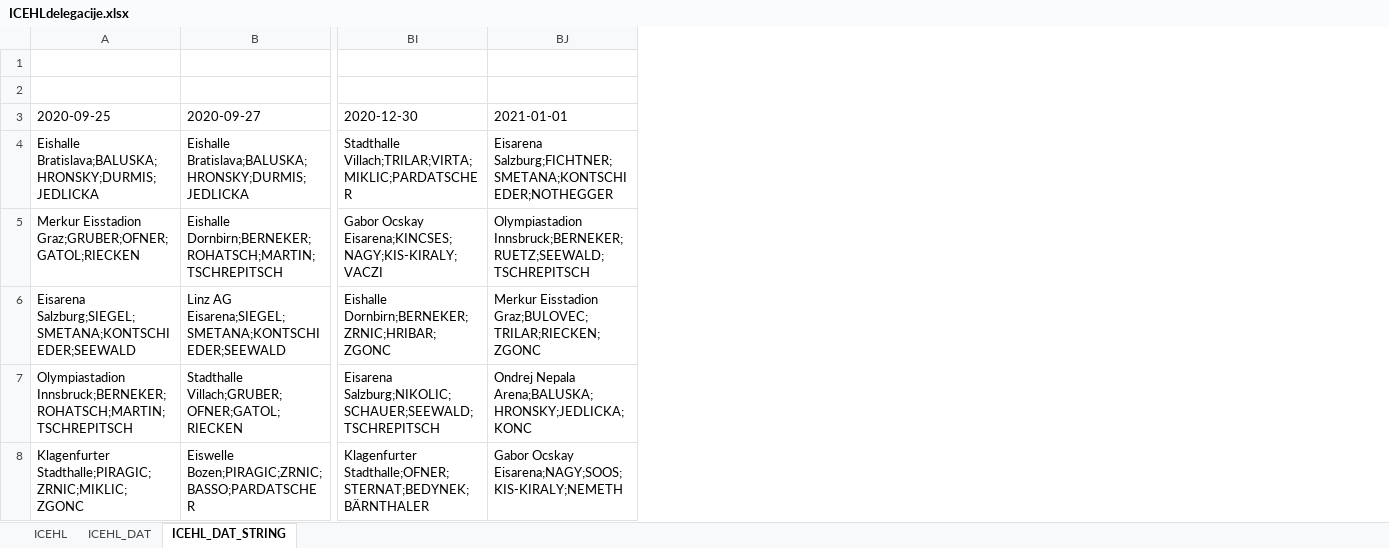
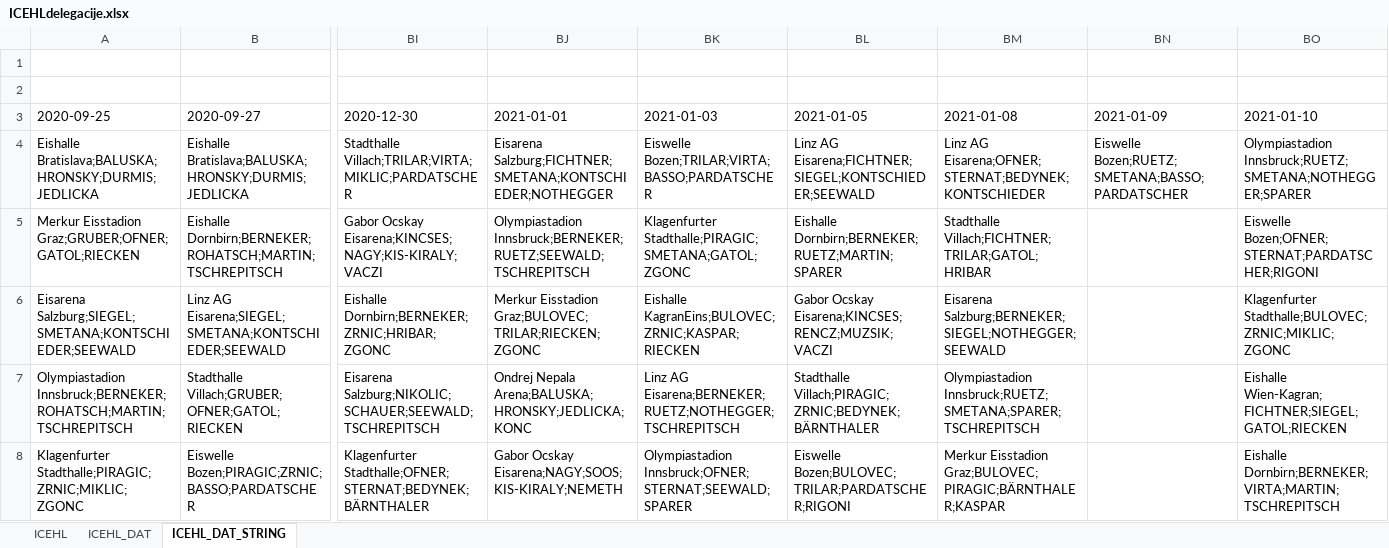
Before and after one commit to snojle23/delegacije, an Excel workbook: data/ICEHLdelegacije.xlsx, sheet ICEHL_DAT_STRING, drawn as a sheet; only a part is shown, gaps mark what is left out; values as stored, in another font and other column widths than the file's, no borders; the diff names each change by its address in the sheet, - before the commit and + after, or states it on an @@ line.

```diff
--- a/data/ICEHLdelegacije.xlsx (sheet ICEHL_DAT_STRING)
+++ b/data/ICEHLdelegacije.xlsx (sheet ICEHL_DAT_STRING)
+column BK (2021-01-03), rows 4-8: Eiswelle Bozen;TRILAR;VIRTA;BASSO;PARDATSCHER | Klagenfurter Stadthalle;PIRAGIC;SMETANA;GATOL;ZGONC | Eishalle KagranEins;BULOVEC;ZRNIC;KASPAR;RIECKEN | Linz AG Eisarena;BERNEKER;RUETZ;NOTHEGGER;TSCHREPITSCH | Olympiastadion Innsbruck;OFNER;STERNAT;SEEWALD;SPARER
+column BL (2021-01-05), rows 4-8: Linz AG Eisarena;FICHTNER;SIEGEL;KONTSCHIEDER;SEEWALD | Eishalle Dornbirn;BERNEKER;RUETZ;MARTIN;SPARER | Gabor Ocskay Eisarena;KINCSES;RENCZ;MUZSIK;VACZI | Stadthalle Villach;PIRAGIC;ZRNIC;BEDYNEK;BÄRNTHALER | Eiswelle Bozen;BULOVEC;TRILAR;PARDATSCHER;RIGONI
+column BM (2021-01-08), rows 4-8: Linz AG Eisarena;OFNER;STERNAT;BEDYNEK;KONTSCHIEDER | Stadthalle Villach;FICHTNER;TRILAR;GATOL;HRIBAR | Eisarena Salzburg;BERNEKER;SIEGEL;NOTHEGGER;SEEWALD | Olympiastadion Innsbruck;RUETZ;SMETANA;SPARER;TSCHREPITSCH | Merkur Eisstadion Graz;BULOVEC;PIRAGIC;BÄRNTHALER;KASPAR
+column BN (2021-01-09), row 4: Eiswelle Bozen;RUETZ;SMETANA;BASSO;PARDATSCHER
+column BO (2021-01-10), rows 4-8: Olympiastadion Innsbruck;RUETZ;SMETANA;NOTHEGGER;SPARER | Eiswelle Bozen;OFNER;STERNAT;PARDATSCHER;RIGONI | Klagenfurter Stadthalle;BULOVEC;ZRNIC;MIKLIC;ZGONC | Eishalle Wien-Kagran;FICHTNER;SIEGEL;GATOL;RIECKEN | Eishalle Dornbirn;BERNEKER;VIRTA;MARTIN;TSCHREPITSCH
```
Also changed, not shown: sheet ICEHL, sheet ICEHL_DAT, data/AHLdelegacije.xlsx, 2 other files.
